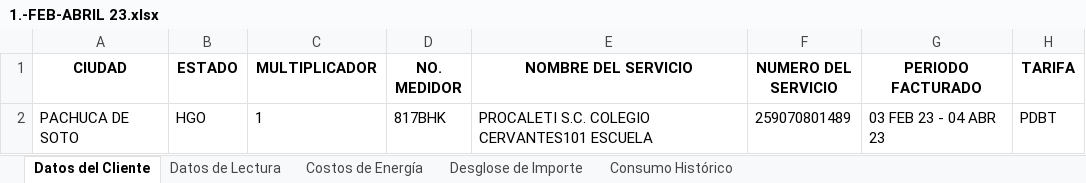
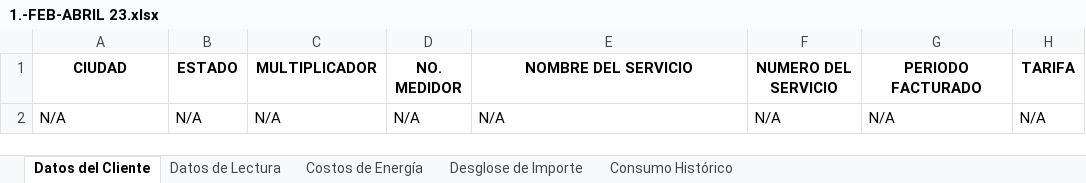
Before and after one commit to oswyman/recibos_cfe, an Excel workbook: uploads/1.-FEB-ABRIL 23.xlsx, sheet Datos del Cliente, drawn as a sheet; values as stored, in another font and other column widths than the file's, no borders; removed rows and columns are numbered as before the commit, all else as after; the diff names each change by its address in the sheet, - before the commit and + after, or states it on an @@ line.

```diff
--- a/uploads/1.-FEB-ABRIL 23.xlsx (sheet Datos del Cliente)
+++ b/uploads/1.-FEB-ABRIL 23.xlsx (sheet Datos del Cliente)
-row 2: PACHUCA DE SOTO | HGO | 1 | 817BHK | PROCALETI S.C. COLEGIO CERVANTES101 ESCUELA | 259070801489 | 03 FEB 23 - 04 ABR 23 | PDBT
+row 2: N/A | N/A | N/A | N/A | N/A | N/A | N/A | N/A
```
Also changed, not shown: sheet Consumo Histórico, sheet Costos de Energía, sheet Desglose de Importe, sheet Datos de Lectura, 14 other files.
